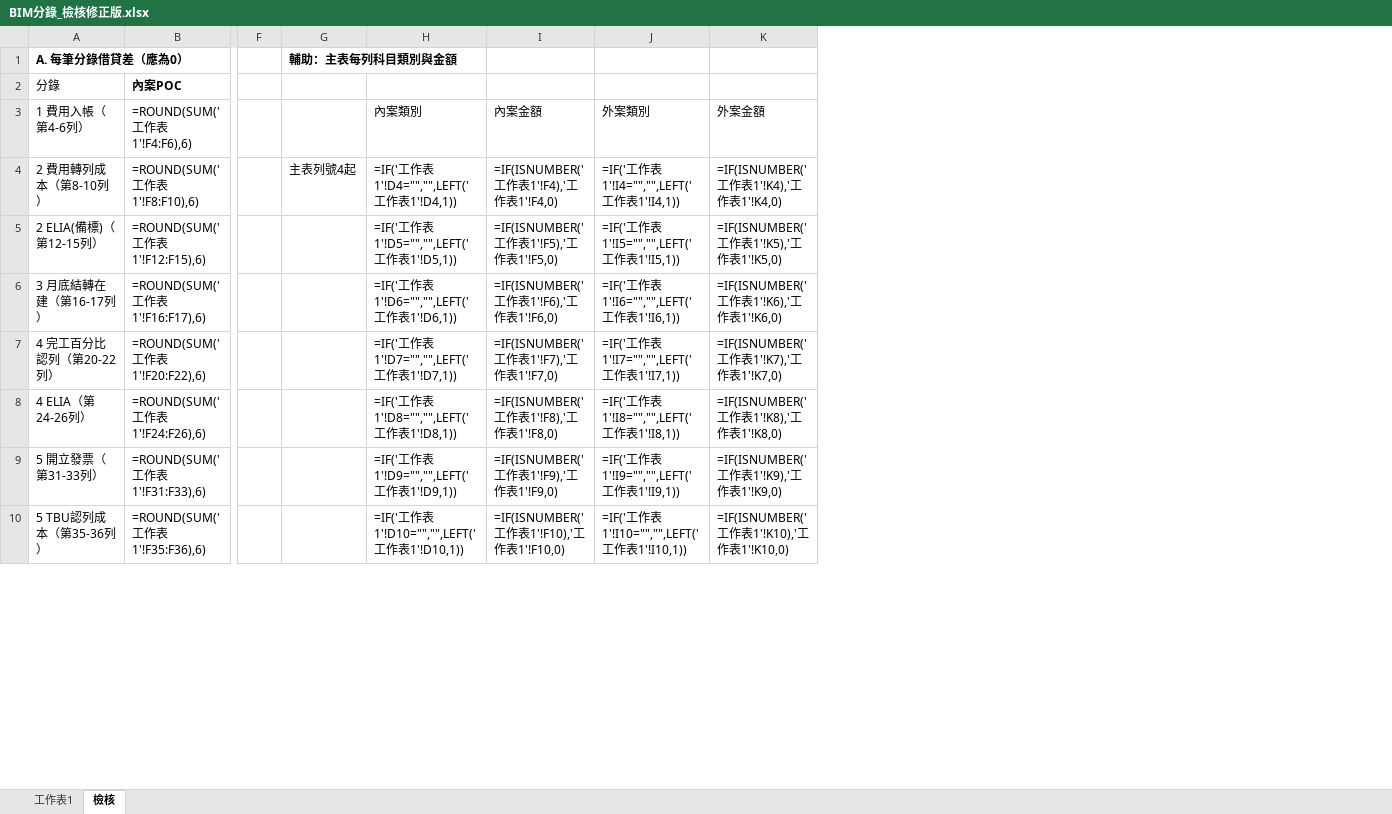
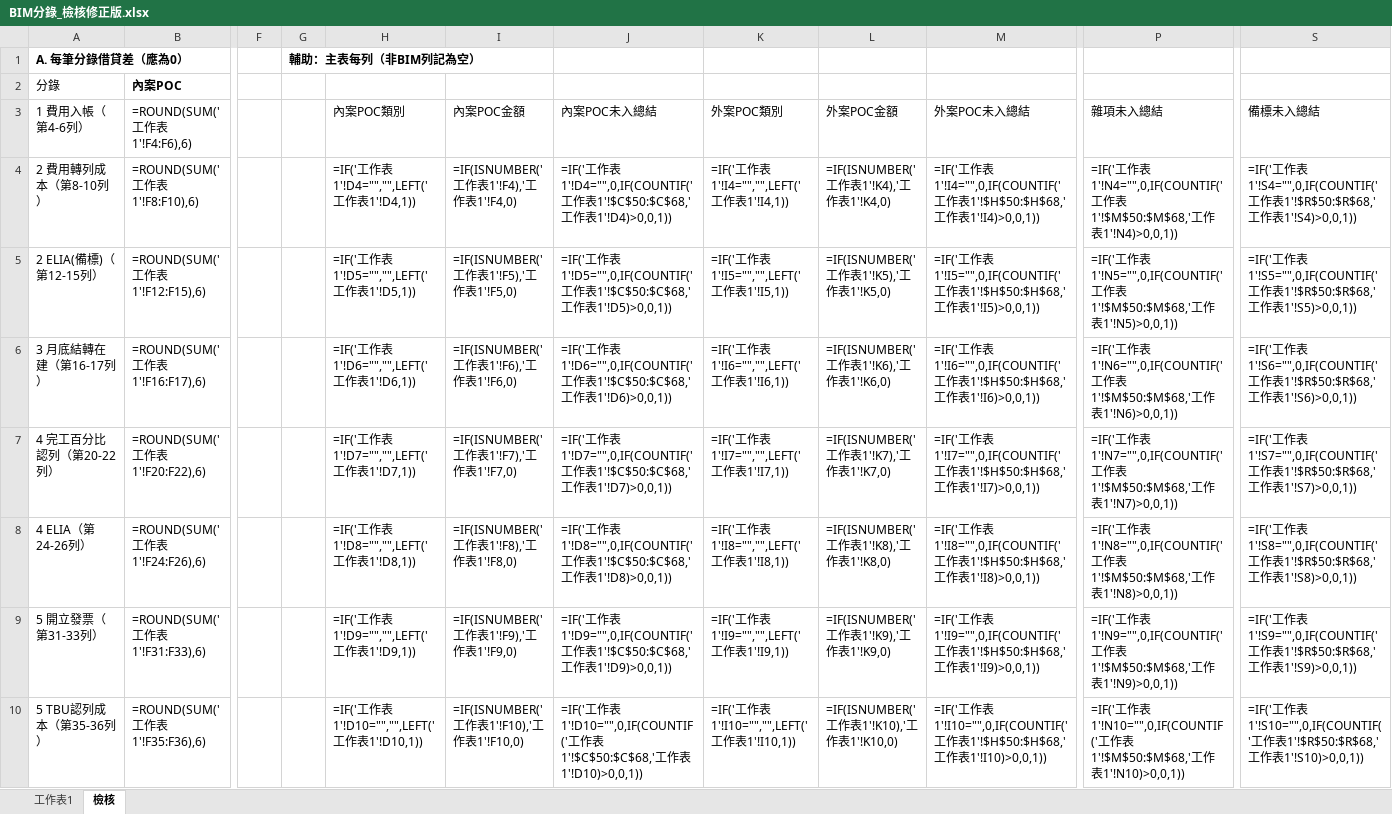
Before and after one commit to e6993165-creator/daily-report-demo, an Excel workbook: BIM分錄_檢核修正版.xlsx, sheet 檢核, drawn as a sheet; only a part is shown, gaps mark what is left out; values as stored, in another font and other column widths than the file's, no borders; formulas without a stored value are shown as written; removed rows and columns are numbered as before the commit, all else as after; the diff covers the shown part only; the diff names each change by its address in the sheet, - before the commit and + after, or states it on an @@ line.

```diff
--- a/BIM分錄_檢核修正版.xlsx (sheet 檢核)
+++ b/BIM分錄_檢核修正版.xlsx (sheet 檢核)
-column G, rows 1-4: 輔助：主表每列科目類別與金額 |  |  | 主表列號4起
+column G, row 1: 輔助：主表每列（非BIM列記為空）
+column J (內案POC未入總結), rows 4-10: =IF('工作表1'!D4="",0,IF(COUNTIF('工作表1'!$C$50:$C$68,'工作表1'!D4)>0,0,1)) | =IF('工作表1'!D5="",0,IF(COUNTIF('工作表1'!$C$50:$C$68,'工作表1'!D5)>0,0,1)) | =IF('工作表1'!D6="",0,IF(COUNTIF('工作表1'!$C$50:$C$68,'工作表1'!D6)>0,0,1)) | =IF('工作表1'!D7="",0,IF(COUNTIF('工作表1'!$C$50:$C$68,'工作表1'!D7)>0,0,1)) | =IF('工作表1'!D8="",0,IF(COUNTIF('工作表1'!$C$50:$C$68,'工作表1'!D8)>0,0,1)) | =IF('工作表1'!D9="",0,IF(COUNTIF('工作表1'!$C$50:$C$68,'工作表1'!D9)>0,0,1)) | =IF('工作表1'!D10="",0,IF(COUNTIF('工作表1'!$C$50:$C$68,'工作表1'!D10)>0,0,1))
+column M (外案POC未入總結), rows 4-10: =IF('工作表1'!I4="",0,IF(COUNTIF('工作表1'!$H$50:$H$68,'工作表1'!I4)>0,0,1)) | =IF('工作表1'!I5="",0,IF(COUNTIF('工作表1'!$H$50:$H$68,'工作表1'!I5)>0,0,1)) | =IF('工作表1'!I6="",0,IF(COUNTIF('工作表1'!$H$50:$H$68,'工作表1'!I6)>0,0,1)) | =IF('工作表1'!I7="",0,IF(COUNTIF('工作表1'!$H$50:$H$68,'工作表1'!I7)>0,0,1)) | =IF('工作表1'!I8="",0,IF(COUNTIF('工作表1'!$H$50:$H$68,'工作表1'!I8)>0,0,1)) | =IF('工作表1'!I9="",0,IF(COUNTIF('工作表1'!$H$50:$H$68,'工作表1'!I9)>0,0,1)) | =IF('工作表1'!I10="",0,IF(COUNTIF('工作表1'!$H$50:$H$68,'工作表1'!I10)>0,0,1))
+column P (雜項未入總結), rows 4-10: =IF('工作表1'!N4="",0,IF(COUNTIF('工作表1'!$M$50:$M$68,'工作表1'!N4)>0,0,1)) | =IF('工作表1'!N5="",0,IF(COUNTIF('工作表1'!$M$50:$M$68,'工作表1'!N5)>0,0,1)) | =IF('工作表1'!N6="",0,IF(COUNTIF('工作表1'!$M$50:$M$68,'工作表1'!N6)>0,0,1)) | =IF('工作表1'!N7="",0,IF(COUNTIF('工作表1'!$M$50:$M$68,'工作表1'!N7)>0,0,1)) | =IF('工作表1'!N8="",0,IF(COUNTIF('工作表1'!$M$50:$M$68,'工作表1'!N8)>0,0,1)) | =IF('工作表1'!N9="",0,IF(COUNTIF('工作表1'!$M$50:$M$68,'工作表1'!N9)>0,0,1)) | =IF('工作表1'!N10="",0,IF(COUNTIF('工作表1'!$M$50:$M$68,'工作表1'!N10)>0,0,1))
+column S (備標未入總結), rows 4-10: =IF('工作表1'!S4="",0,IF(COUNTIF('工作表1'!$R$50:$R$68,'工作表1'!S4)>0,0,1)) | =IF('工作表1'!S5="",0,IF(COUNTIF('工作表1'!$R$50:$R$68,'工作表1'!S5)>0,0,1)) | =IF('工作表1'!S6="",0,IF(COUNTIF('工作表1'!$R$50:$R$68,'工作表1'!S6)>0,0,1)) | =IF('工作表1'!S7="",0,IF(COUNTIF('工作表1'!$R$50:$R$68,'工作表1'!S7)>0,0,1)) | =IF('工作表1'!S8="",0,IF(COUNTIF('工作表1'!$R$50:$R$68,'工作表1'!S8)>0,0,1)) | =IF('工作表1'!S9="",0,IF(COUNTIF('工作表1'!$R$50:$R$68,'工作表1'!S9)>0,0,1)) | =IF('工作表1'!S10="",0,IF(COUNTIF('工作表1'!$R$50:$R$68,'工作表1'!S10)>0,0,1))
-H3: 內案類別
+H3: 內案POC類別
-I3: 內案金額
+I3: 內案POC金額
-K3: 外案類別
+K3: 外案POC類別
-L3: 外案金額
+L3: 外案POC金額
```
Also changed, not shown: 15 added rows, 15 removed rows, 65 edited cells and cell formats elsewhere in this sheet, sheet 工作表1.
